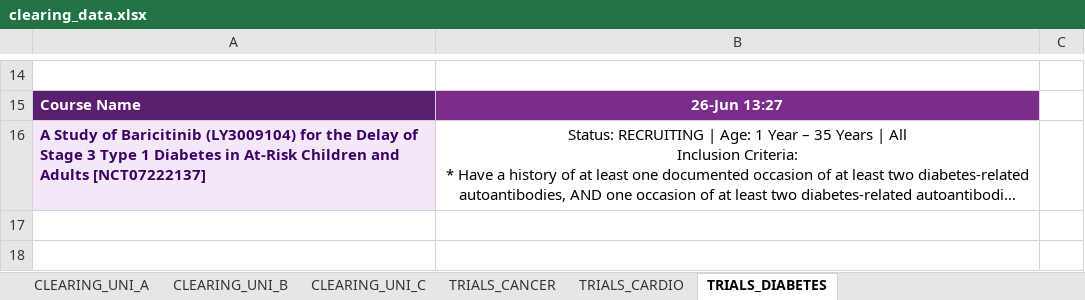
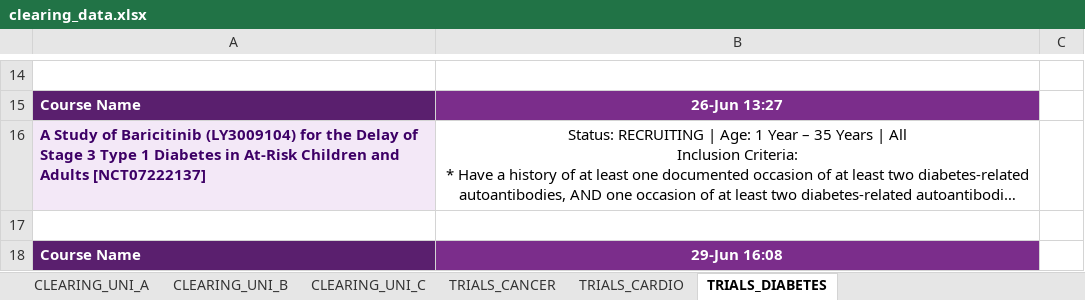
Before and after one commit to KeyanEnayati/clearing-monitor, an Excel workbook: clearing_data.xlsx, sheet TRIALS_DIABETES, drawn as a sheet; only a part is shown, gaps mark what is left out; long unchanged cells end in …; values as stored, in another font and other column widths than the file's, no borders; the diff covers the shown part only; the diff names each change by its address in the sheet, - before the commit and + after, or states it on an @@ line.

```diff
--- a/clearing_data.xlsx (sheet TRIALS_DIABETES)
+++ b/clearing_data.xlsx (sheet TRIALS_DIABETES)
+row 17: (empty)
+row 18: Course Name | 29-Jun 16:08
```
Also changed, not shown: 4 added rows, 2 edited cells and cell formats elsewhere in this sheet, sheet TRIALS_CANCER, sheet TRIALS_CARDIO, 6 other files.
